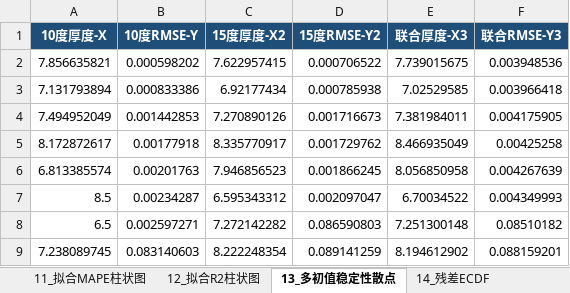
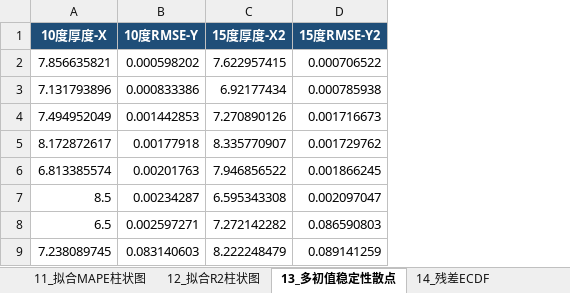
Before and after one commit to Solstica/Scrimmage2_open, an Excel workbook: modules/30_q2/figures/editable/origin_templates/data_package/图表总表.xlsx, sheet 13_多初值稳定性散点, drawn as a sheet; values as stored, in another font and other column widths than the file's, no borders; the diff names each change by its address in the sheet, - before the commit and + after, or states it on an @@ line.

```diff
--- a/modules/30_q2/figures/editable/origin_templates/data_package/图表总表.xlsx (sheet 13_多初值稳定性散点)
+++ b/modules/30_q2/figures/editable/origin_templates/data_package/图表总表.xlsx (sheet 13_多初值稳定性散点)
-column E (联合厚度-X3), rows 2-9: 7.739015675 | 7.02529585 | 7.381984011 | 8.466935049 | 8.056850958 | 6.70034522 | 7.251300148 | 8.194612902
-column F (联合RMSE-Y3), rows 2-9: 0.003948536 | 0.003966418 | 0.004175905 | 0.00425258 | 0.004267639 | 0.004349993 | 0.08510182 | 0.088159201
-A3 (10度厚度-X): 7.131793894
+A3 (10度厚度-X): 7.131793896
-C5 (15度厚度-X2): 8.335770917
+C5 (15度厚度-X2): 8.335770907
-C6 (15度厚度-X2): 7.946856523
+C6 (15度厚度-X2): 7.946856522
-C7 (15度厚度-X2): 6.595343312
+C7 (15度厚度-X2): 6.595343308
-C9 (15度厚度-X2): 8.222248354
+C9 (15度厚度-X2): 8.222248479
```
Also changed, not shown: sheet 14_残差ECDF, sheet 05_绝对残差散点, sheet 06_残差直方图, sheet 08_残差热力图, sheet 03_10度一致性散点, sheet 07_残差箱线图, 6 more sheets, modules/30_q2/figures/editable/origin_templates/data_package/03_10度实测模型一致性.xlsx, modules/30_q2/figures/editable/origin_templates/data_package/04_15度实测模型一致性.xlsx, 27 other files.
